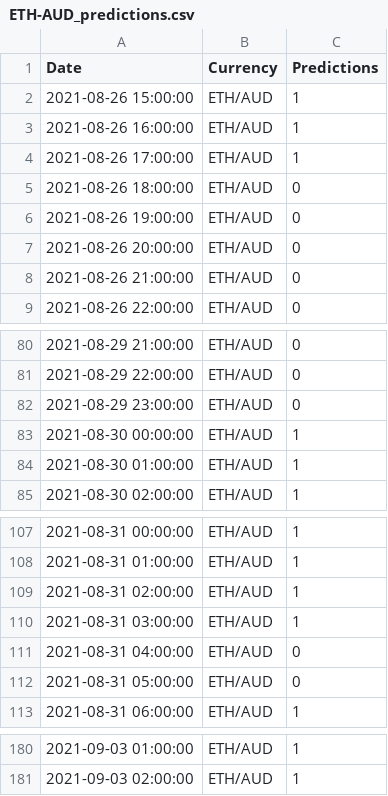
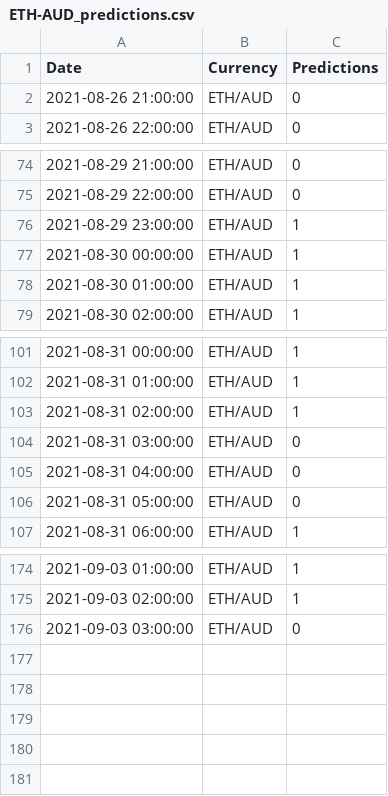
Before and after one commit to HemangLunagaria/project_2_ml_trading, a CSV file: Data_ML_models_training/Resources/ETH-AUD_predictions.csv, drawn as a sheet; only a part is shown, gaps mark what is left out.

```diff
--- a/Data_ML_models_training/Resources/ETH-AUD_predictions.csv
+++ b/Data_ML_models_training/Resources/ETH-AUD_predictions.csv
@@ -1,8 +1,2 @@
 Date,Currency,Predictions
-2021-08-26 15:00:00,ETH/AUD,1
-2021-08-26 16:00:00,ETH/AUD,1
-2021-08-26 17:00:00,ETH/AUD,1
-2021-08-26 18:00:00,ETH/AUD,0
-2021-08-26 19:00:00,ETH/AUD,0
-2021-08-26 20:00:00,ETH/AUD,0
 2021-08-26 21:00:00,ETH/AUD,0
@@ -81,3 +75,3 @@ Date,Currency,Predictions
 2021-08-29 22:00:00,ETH/AUD,0
-2021-08-29 23:00:00,ETH/AUD,0
+2021-08-29 23:00:00,ETH/AUD,1
 2021-08-30 00:00:00,ETH/AUD,1
@@ -109,3 +103,3 @@ Date,Currency,Predictions
 2021-08-31 02:00:00,ETH/AUD,1
-2021-08-31 03:00:00,ETH/AUD,1
+2021-08-31 03:00:00,ETH/AUD,0
 2021-08-31 04:00:00,ETH/AUD,0
@@ -181 +175,2 @@ Date,Currency,Predictions
 2021-09-03 02:00:00,ETH/AUD,1
+2021-09-03 03:00:00,ETH/AUD,0
```
Also changed, not shown: Data_ML_models_training/Resources/ADA-AUD_predictions.csv, Data_ML_models_training/Resources/BCH-AUD_predictions.csv, 12 other files.
